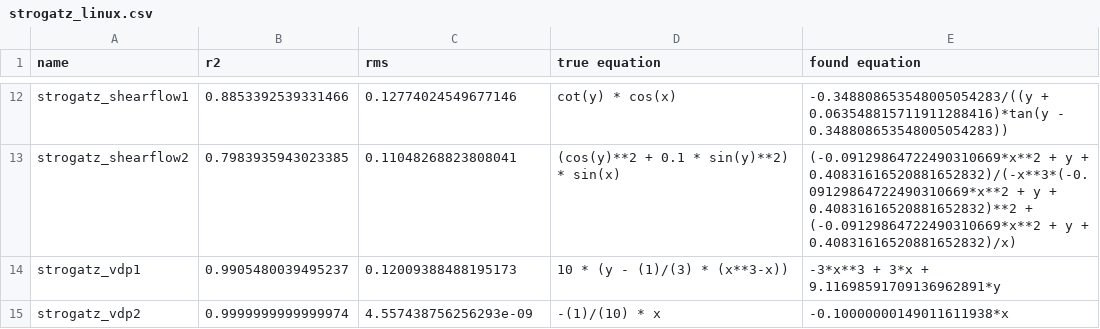
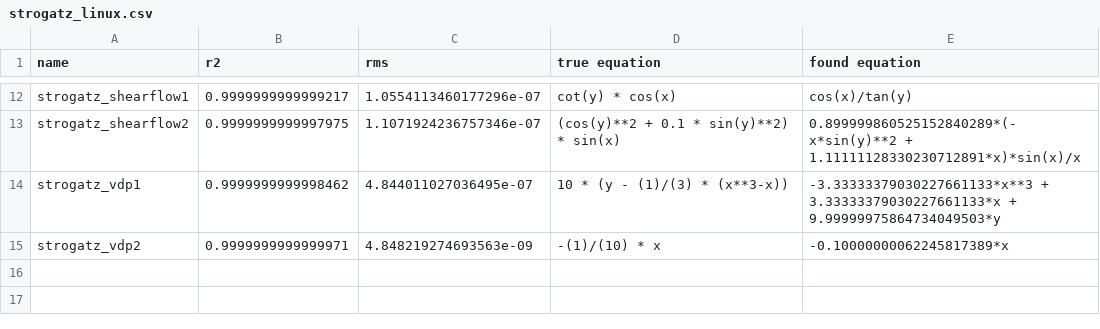
Before and after one commit to janoPig/HROCH, a CSV file: ci-test/results/strogatz_linux.csv, drawn as a sheet; only a part is shown, gaps mark what is left out; the diff covers the shown part only; the diff names each change by its address in the sheet, - before the commit and + after, or states it on an @@ line.

```diff
--- a/ci-test/results/strogatz_linux.csv
+++ b/ci-test/results/strogatz_linux.csv
-B12 (r2): 0.8853392539331466
+B12 (r2): 0.9999999999999217
-C12 (rms): 0.12774024549677146
+C12 (rms): 1.0554113460177296e-07
-E12 (found equation): -0.348808653548005054283/((y + 0.063548815711911288416)*tan(y - 0.348808653548005054283))
+E12 (found equation): cos(x)/tan(y)
-B13 (r2): 0.7983935943023385
+B13 (r2): 0.9999999999997975
-C13 (rms): 0.11048268823808041
+C13 (rms): 1.1071924236757346e-07
-E13 (found equation): (-0.09129864722490310669*x**2 + y + 0.40831616520881652832)/(-x**3*(-0.09129864722490310669*x**2 + y + 0.40831616520881652832)**2 + (-0.09129864722490310669*x**2 + y + 0.40831616520881652832)/x)
+E13 (found equation): 0.899999860525152840289*(-x*sin(y)**2 + 1.11111128330230712891*x)*sin(x)/x
-B14 (r2): 0.9905480039495237
+B14 (r2): 0.9999999999998462
-C14 (rms): 0.12009388488195173
+C14 (rms): 4.844011027036495e-07
-E14 (found equation): -3*x**3 + 3*x + 9.11698591709136962891*y
+E14 (found equation): -3.33333379030227661133*x**3 + 3.33333379030227661133*x + 9.99999975864734049503*y
-B15 (r2): 0.9999999999999974
+B15 (r2): 0.9999999999999971
-C15 (rms): 4.557438756256293e-09
+C15 (rms): 4.848219274693563e-09
-E15 (found equation): -0.10000000149011611938*x
+E15 (found equation): -0.10000000062245817389*x
```
Also changed, not shown: 30 edited cells elsewhere in this file.
